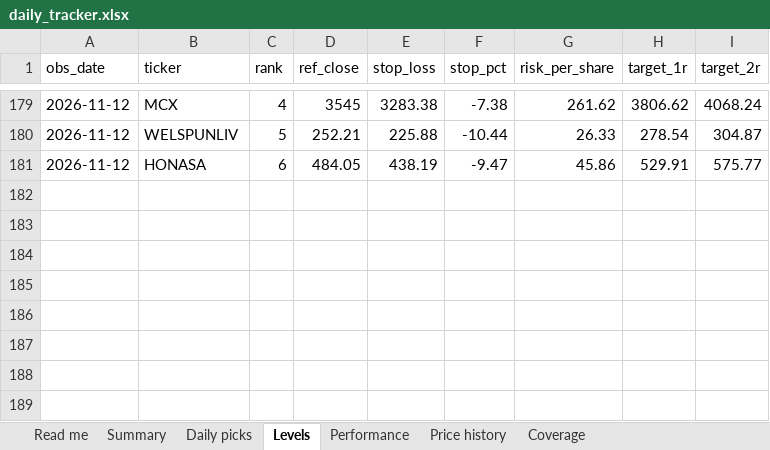
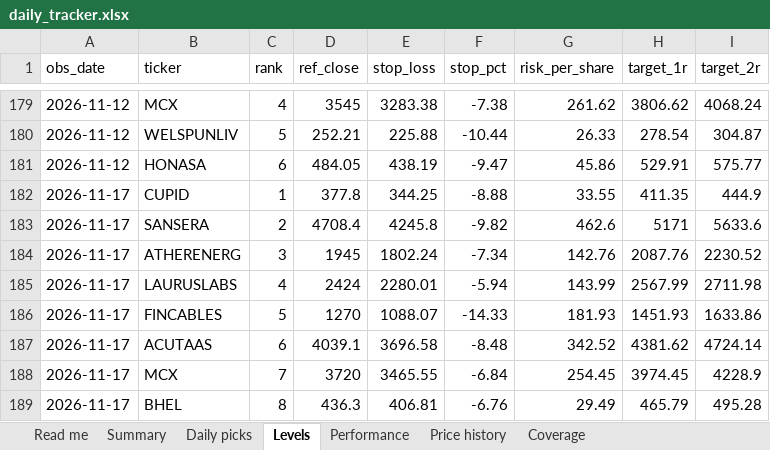
Before and after one commit to compukidsdgp-creator/Swing-trading, an Excel workbook: reports/daily_tracker.xlsx, sheet Levels, drawn as a sheet; only a part is shown, gaps mark what is left out; values as stored, in another font and other column widths than the file's, no borders; the diff names each change by its address in the sheet, - before the commit and + after, or states it on an @@ line.

```diff
--- a/reports/daily_tracker.xlsx (sheet Levels)
+++ b/reports/daily_tracker.xlsx (sheet Levels)
+row 182: 2026-11-17 | CUPID | 1 | 377.8 | 344.25 | -8.88 | 33.55 | 411.35 | 444.9
+row 183: 2026-11-17 | SANSERA | 2 | 4708.4 | 4245.8 | -9.82 | 462.6 | 5171 | 5633.6
+row 184: 2026-11-17 | ATHERENERG | 3 | 1945 | 1802.24 | -7.34 | 142.76 | 2087.76 | 2230.52
+row 185: 2026-11-17 | LAURUSLABS | 4 | 2424 | 2280.01 | -5.94 | 143.99 | 2567.99 | 2711.98
+row 186: 2026-11-17 | FINCABLES | 5 | 1270 | 1088.07 | -14.33 | 181.93 | 1451.93 | 1633.86
+row 187: 2026-11-17 | ACUTAAS | 6 | 4039.1 | 3696.58 | -8.48 | 342.52 | 4381.62 | 4724.14
+row 188: 2026-11-17 | MCX | 7 | 3720 | 3465.55 | -6.84 | 254.45 | 3974.45 | 4228.9
+row 189: 2026-11-17 | BHEL | 8 | 436.3 | 406.81 | -6.76 | 29.49 | 465.79 | 495.28
```
Also changed, not shown: sheet Performance, sheet Price history, sheet Daily picks, sheet Summary, sheet Coverage, sheet Read me, 7 other files.
